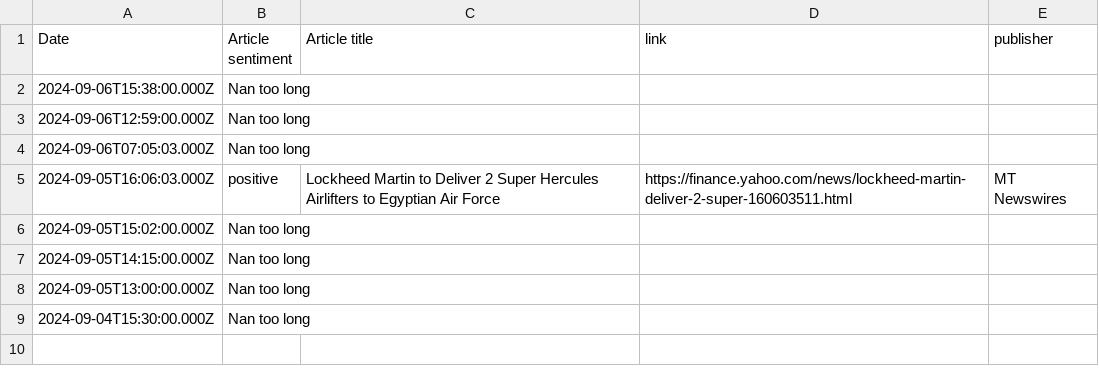
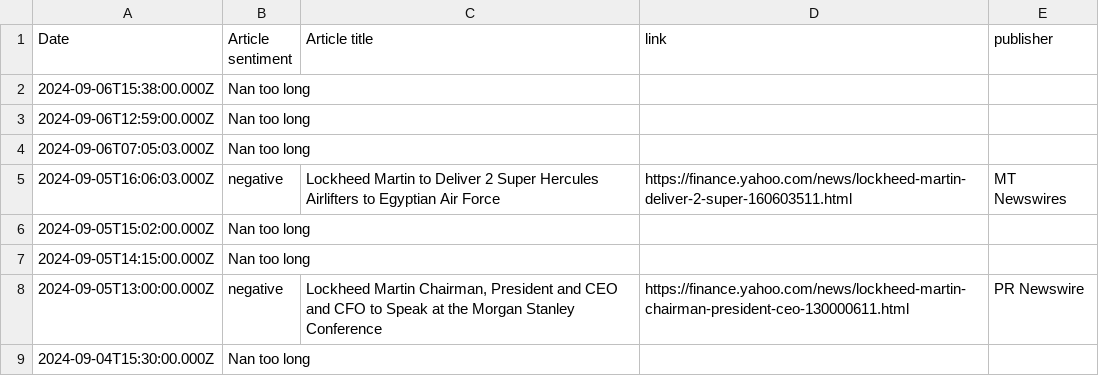
Before and after one commit to RodneyFinkel/stock_screener, a CSV file: out/LMT.csv, drawn as a sheet.

```diff
--- a/out/LMT.csv
+++ b/out/LMT.csv
@@ -4,6 +4,6 @@ Date,Article sentiment,Article title,link,publisher
 2024-09-06T07:05:03.000Z,Nan too long,,,
-2024-09-05T16:06:03.000Z,positive,Lockheed Martin to Deliver 2 Super Hercules Airlifters to Egyptian Air Force,https://finance.yahoo.com/news/lockheed-martin-deliver-2-super-160603511.html,MT Newswires
+2024-09-05T16:06:03.000Z,negative,Lockheed Martin to Deliver 2 Super Hercules Airlifters to Egyptian Air Force,https://finance.yahoo.com/news/lockheed-martin-deliver-2-super-160603511.html,MT Newswires
 2024-09-05T15:02:00.000Z,Nan too long,,,
 2024-09-05T14:15:00.000Z,Nan too long,,,
-2024-09-05T13:00:00.000Z,Nan too long,,,
+2024-09-05T13:00:00.000Z,negative,"Lockheed Martin Chairman, President and CEO and CFO to Speak at the Morgan Stanley Conference",https://finance.yahoo.com/news/lockheed-martin-chairman-president-ceo-130000611.html,PR Newswire
 2024-09-04T15:30:00.000Z,Nan too long,,,
```
Also changed, not shown: out/AAPL.csv, out/GOOGL.csv, 22 other files.
